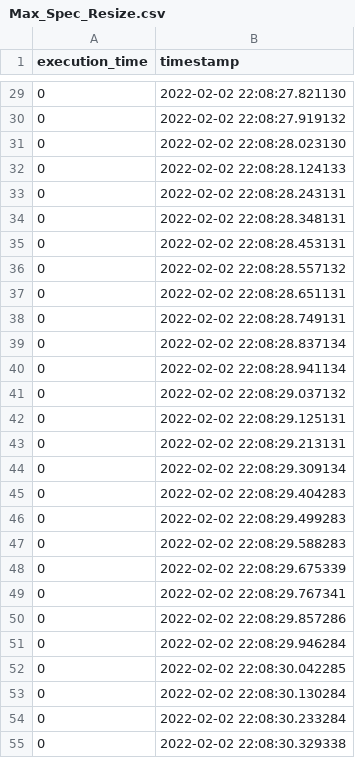
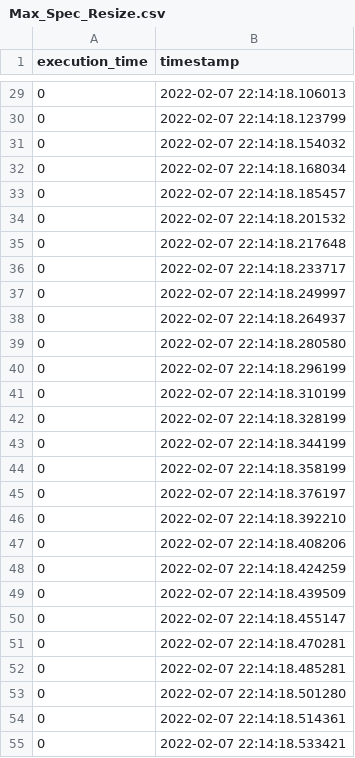
Before and after one commit to borissedlak/workload, a CSV file: evaluation/csv_export/function_time/Max_Spec_Resize.csv, drawn as a sheet; only a part is shown, gaps mark what is left out; the diff covers the shown part only.

```diff
--- a/evaluation/csv_export/function_time/Max_Spec_Resize.csv
+++ b/evaluation/csv_export/function_time/Max_Spec_Resize.csv
@@ -29,27 +29,27 @@ execution_time,timestamp
-0,2022-02-02 22:08:27.821130
-0,2022-02-02 22:08:27.919132
-0,2022-02-02 22:08:28.023130
-0,2022-02-02 22:08:28.124133
-0,2022-02-02 22:08:28.243131
-0,2022-02-02 22:08:28.348131
-0,2022-02-02 22:08:28.453131
-0,2022-02-02 22:08:28.557132
-0,2022-02-02 22:08:28.651131
-0,2022-02-02 22:08:28.749131
-0,2022-02-02 22:08:28.837134
-0,2022-02-02 22:08:28.941134
-0,2022-02-02 22:08:29.037132
-0,2022-02-02 22:08:29.125131
-0,2022-02-02 22:08:29.213131
-0,2022-02-02 22:08:29.309134
-0,2022-02-02 22:08:29.404283
-0,2022-02-02 22:08:29.499283
-0,2022-02-02 22:08:29.588283
-0,2022-02-02 22:08:29.675339
-0,2022-02-02 22:08:29.767341
-0,2022-02-02 22:08:29.857286
-0,2022-02-02 22:08:29.946284
-0,2022-02-02 22:08:30.042285
-0,2022-02-02 22:08:30.130284
-0,2022-02-02 22:08:30.233284
-0,2022-02-02 22:08:30.329338
+0,2022-02-07 22:14:18.106013
+0,2022-02-07 22:14:18.123799
+0,2022-02-07 22:14:18.154032
+0,2022-02-07 22:14:18.168034
+0,2022-02-07 22:14:18.185457
+0,2022-02-07 22:14:18.201532
+0,2022-02-07 22:14:18.217648
+0,2022-02-07 22:14:18.233717
+0,2022-02-07 22:14:18.249997
+0,2022-02-07 22:14:18.264937
+0,2022-02-07 22:14:18.280580
+0,2022-02-07 22:14:18.296199
+0,2022-02-07 22:14:18.310199
+0,2022-02-07 22:14:18.328199
+0,2022-02-07 22:14:18.344199
+0,2022-02-07 22:14:18.358199
+0,2022-02-07 22:14:18.376197
+0,2022-02-07 22:14:18.392210
+0,2022-02-07 22:14:18.408206
+0,2022-02-07 22:14:18.424259
+0,2022-02-07 22:14:18.439509
+0,2022-02-07 22:14:18.455147
+0,2022-02-07 22:14:18.470281
+0,2022-02-07 22:14:18.485281
+0,2022-02-07 22:14:18.501280
+0,2022-02-07 22:14:18.514361
+0,2022-02-07 22:14:18.533421
```
Also changed, not shown: 143 edited cells elsewhere in this file, evaluation/csv_export/function_time/Blur_Area_Pixelate.csv, evaluation/csv_export/function_time/Face_Trigger.csv, 5 other files.
